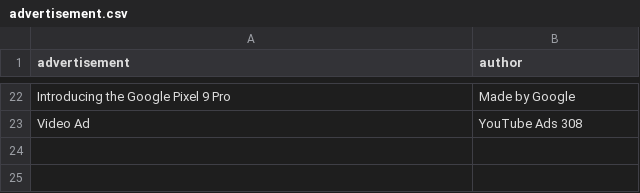
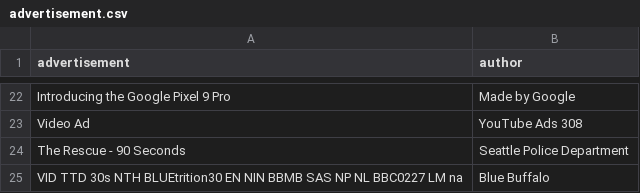
Before and after one commit to penguinify/mystique, a CSV file: src/ml/trainingdata/advertisement.csv, drawn as a sheet; only a part is shown, gaps mark what is left out; the diff names each change by its address in the sheet, - before the commit and + after, or states it on an @@ line.

```diff
--- a/src/ml/trainingdata/advertisement.csv
+++ b/src/ml/trainingdata/advertisement.csv
+row 24: The Rescue - 90 Seconds | Seattle Police Department
+row 25: VID TTD 30s NTH BLUEtrition30 EN NIN BBMB SAS NP NL BBC0227 LM na | Blue Buffalo
```
Also changed, not shown: 22 other files.
